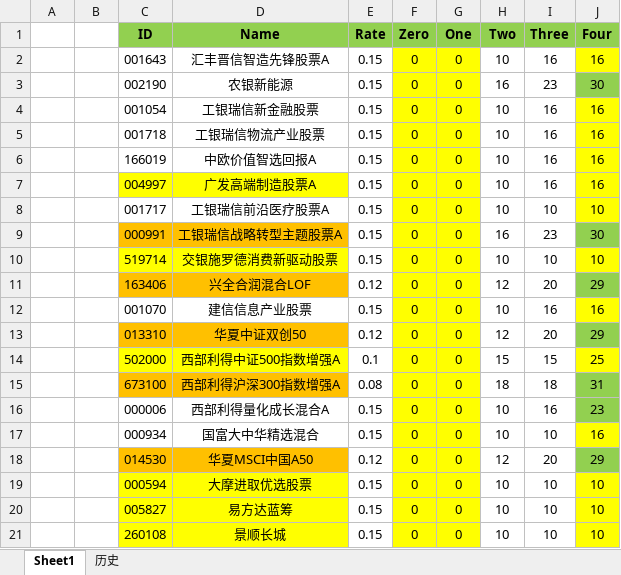
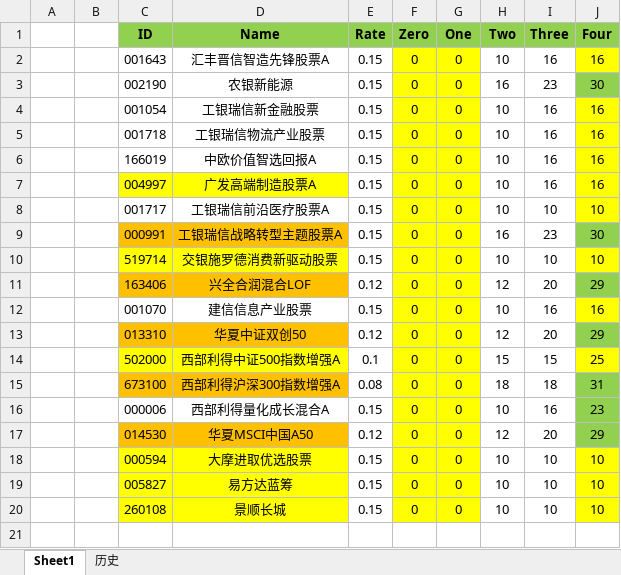
Before and after one commit to Chlorine1816/DailyTools, an Excel workbook: data/Invest_FundList.xlsx, sheet Sheet1, drawn as a sheet; values as stored, in another font and other column widths than the file's, no borders; the diff names each change by its address in the sheet, - before the commit and + after, or states it on an @@ line.

```diff
--- a/data/Invest_FundList.xlsx (sheet Sheet1)
+++ b/data/Invest_FundList.xlsx (sheet Sheet1)
-row 17:  |  | 000934 | 国富大中华精选混合 | 0.15 | 0 | 0 | 10 | 10 | 16
```
Also changed, not shown: 1 other file.
